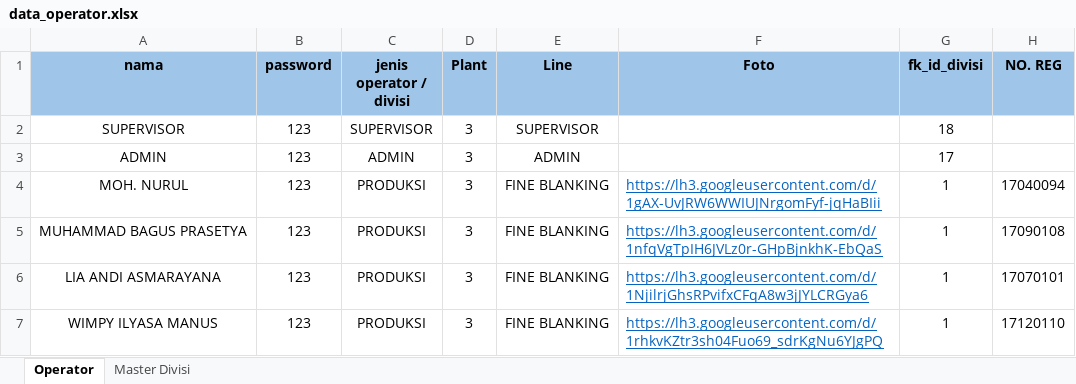
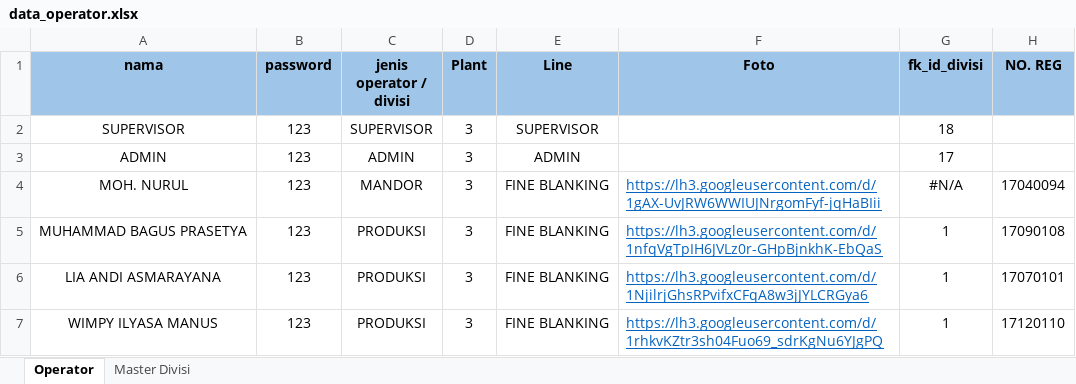
Before and after one commit to Renggars/BE-Toshin, an Excel workbook: prisma/csv/data_operator.xlsx, sheet Operator, drawn as a sheet; only a part is shown; values as stored, in another font and other column widths than the file's, no borders; the diff names each change by its address in the sheet, - before the commit and + after, or states it on an @@ line.

Commit message:
chore: add database migration for mandor task notes and photos and update operator data

```diff
--- a/prisma/csv/data_operator.xlsx (sheet Operator)
+++ b/prisma/csv/data_operator.xlsx (sheet Operator)
-C4 (jenis operator / divisi): PRODUKSI
+C4 (jenis operator / divisi): MANDOR
-G4 (fk_id_divisi): 1
+G4 (fk_id_divisi): #N/A
```
Also changed, not shown: 1 other file.
